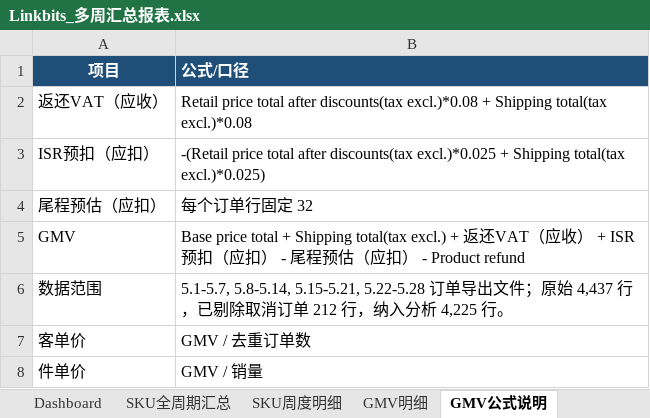
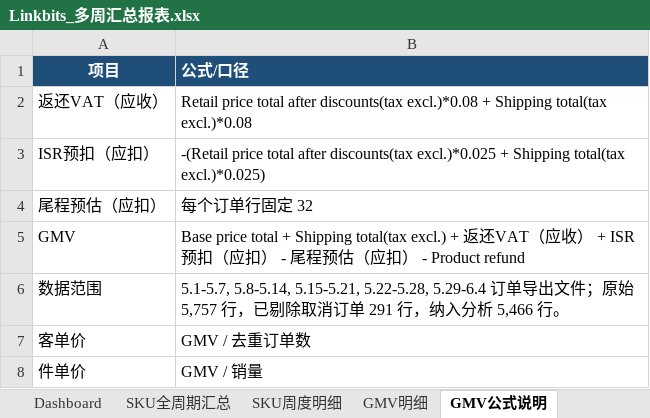
Before and after one commit to Lancy7778/week_gmv_dashboard, an Excel workbook: 各店铺周汇总报表/Linkbits_多周汇总报表.xlsx, sheet GMV公式说明, drawn as a sheet; values as stored, in another font and other column widths than the file's, no borders; the diff names each change by its address in the sheet, - before the commit and + after, or states it on an @@ line.

```diff
--- a/各店铺周汇总报表/Linkbits_多周汇总报表.xlsx (sheet GMV公式说明)
+++ b/各店铺周汇总报表/Linkbits_多周汇总报表.xlsx (sheet GMV公式说明)
-B6 (公式/口径): 5.1-5.7, 5.8-5.14, 5.15-5.21, 5.22-5.28 订单导出文件；原始 4,437 行，已剔除取消订单 212 行，纳入分析 4,225 行。
+B6 (公式/口径): 5.1-5.7, 5.8-5.14, 5.15-5.21, 5.22-5.28, 5.29-6.4 订单导出文件；原始 5,757 行，已剔除取消订单 291 行，纳入分析 5,466 行。
```
Also changed, not shown: sheet GMV明细, sheet SKU全周期汇总, sheet SKU周度明细, sheet Dashboard, charts or pictures, 各店铺周汇总报表/AEK_多周汇总报表.xlsx, 各店铺周汇总报表/Nexosil_多周汇总报表.xlsx, 3 other files.
